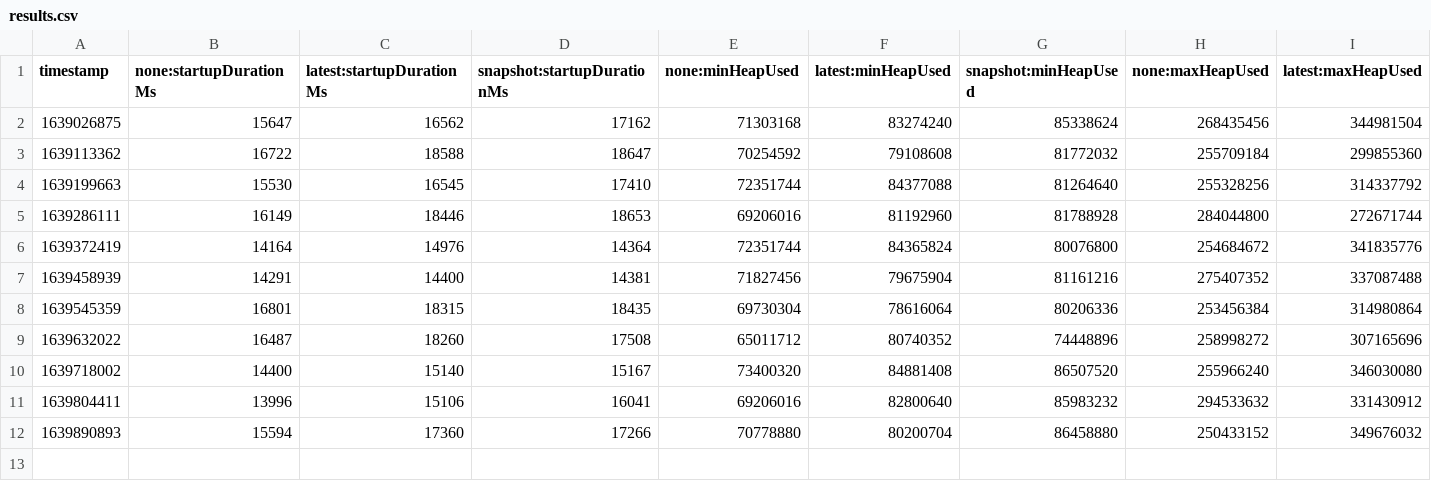
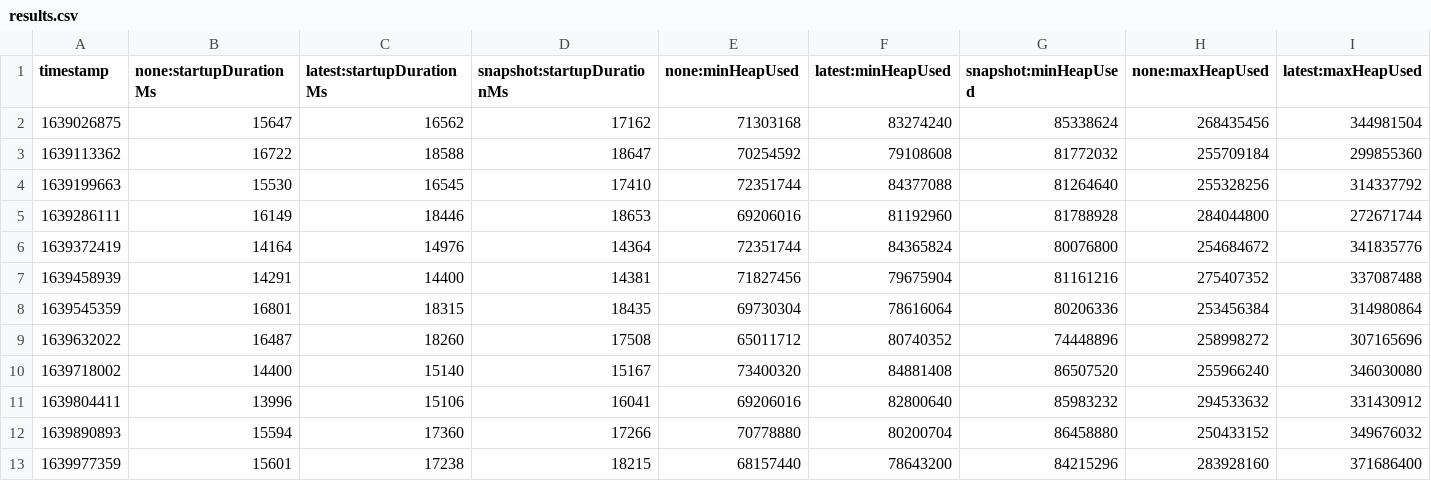
Before and after one commit to tinnapat/opentelemetry-java-instrumentation, a CSV file: benchmark-overhead/results/release/results.csv, drawn as a sheet; only a part is shown; rows hold the shown columns only; the diff names each change by its address in the sheet, - before the commit and + after, or states it on an @@ line.

```diff
--- a/benchmark-overhead/results/release/results.csv
+++ b/benchmark-overhead/results/release/results.csv
+row 13: 1639977359 | 15601 | 17238 | 18215 | 68157440 | 78643200 | 84215296 | 283928160 | 371686400
```
Also changed, not shown: 1 other file.
